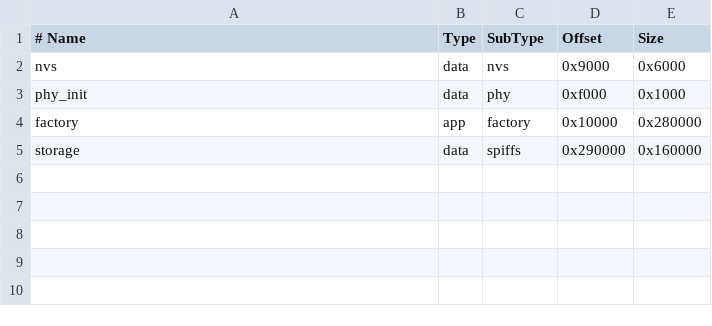
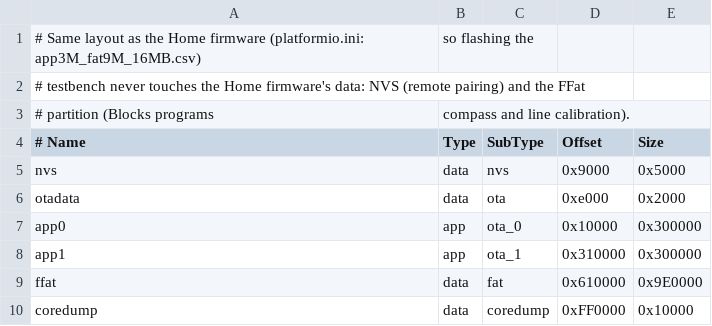
Before and after one commit to abhajkhan/elxie-firmware, a CSV file: testbench/partitions.csv, drawn as a sheet; removed rows and columns are numbered as before the commit, all else as after; the diff names each change by its address in the sheet, - before the commit and + after, or states it on an @@ line.

```diff
--- a/testbench/partitions.csv
+++ b/testbench/partitions.csv
+row 1: # Same layout as the Home firmware (platformio.ini: app3M_fat9M_16MB.csv) | so flashing the
+row 2: # testbench never touches the Home firmware's data: NVS (remote pairing) and the FFat
+row 3: # partition (Blocks programs | compass and line calibration).
-E5 (Size): 0x6000
+E5 (Size): 0x5000
-row 3: phy_init | data | phy | 0xf000 | 0x1000
+row 6: otadata | data | ota | 0xe000 | 0x2000
-A7 (# Name): factory
+A7 (# Name): app0
-C7 (SubType): factory
+C7 (SubType): ota_0
-E7 (Size): 0x280000
+E7 (Size): 0x300000
-row 5: storage | data | spiffs | 0x290000 | 0x160000
+row 8: app1 | app | ota_1 | 0x310000 | 0x300000
+row 9: ffat | data | fat | 0x610000 | 0x9E0000
+row 10: coredump | data | coredump | 0xFF0000 | 0x10000
```
Also changed, not shown: 5 other files.
